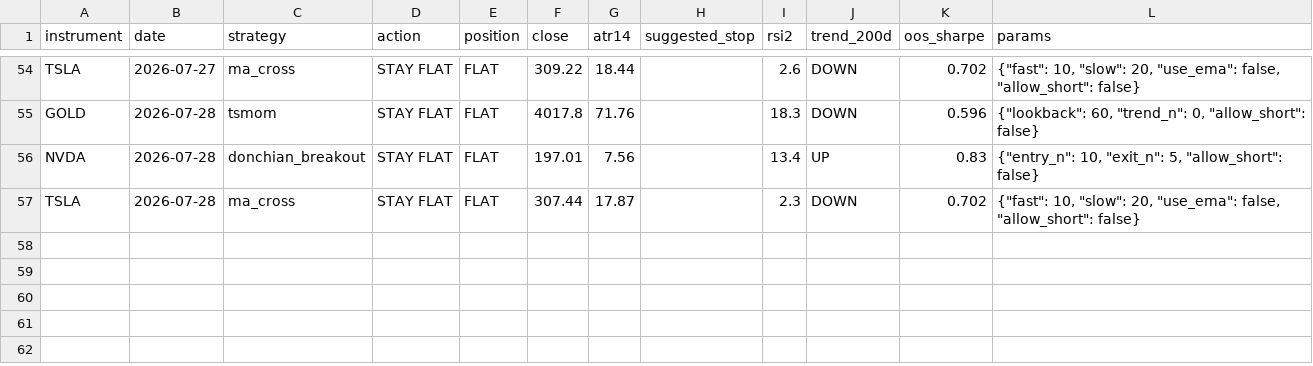
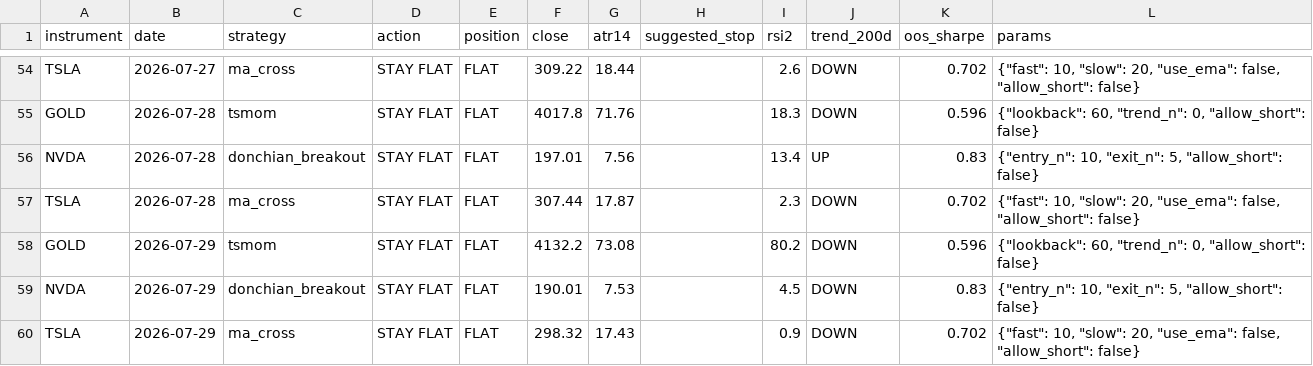
Before and after one commit to LynchDyl/Trading-, a CSV file: signals/history.csv, drawn as a sheet; only a part is shown, gaps mark what is left out; the diff names each change by its address in the sheet, - before the commit and + after, or states it on an @@ line.

```diff
--- a/signals/history.csv
+++ b/signals/history.csv
+row 58: GOLD | 2026-07-29 | tsmom | STAY FLAT | FLAT | 4132.2 | 73.08 |  | 80.2 | DOWN | 0.596 | {"lookback": 60, "trend_n": 0, "allow_short": false}
+row 59: NVDA | 2026-07-29 | donchian_breakout | STAY FLAT | FLAT | 190.01 | 7.53 |  | 4.5 | DOWN | 0.83 | {"entry_n": 10, "exit_n": 5, "allow_short": false}
+row 60: TSLA | 2026-07-29 | ma_cross | STAY FLAT | FLAT | 298.32 | 17.43 |  | 0.9 | DOWN | 0.702 | {"fast": 10, "slow": 20, "use_ema": false, "allow_short": false}
```
Also changed, not shown: data/DBC.csv, data/EFA.csv, 19 other files.
